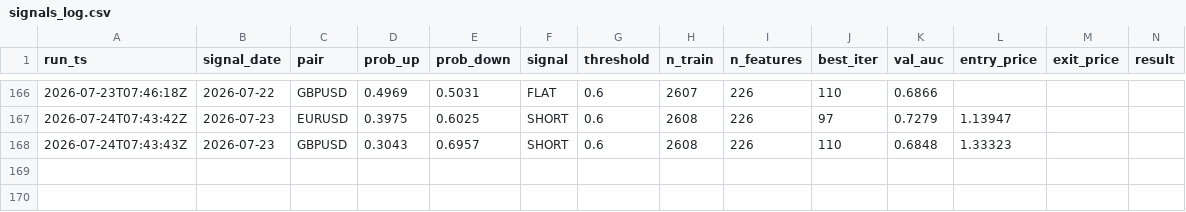
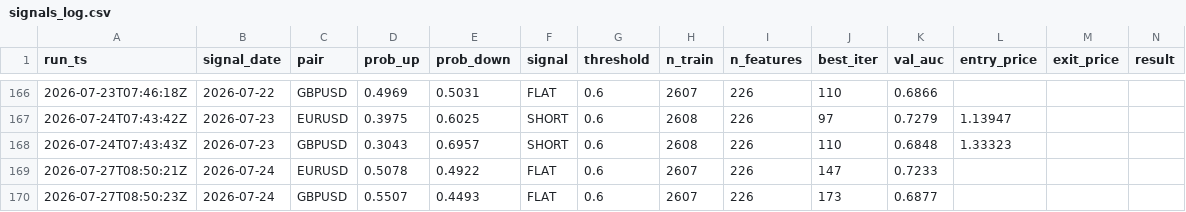
Before and after one commit to diego46watt/trading-signals, a CSV file: signals_log.csv, drawn as a sheet; only a part is shown, gaps mark what is left out; rows hold the shown columns only; the diff names each change by its address in the sheet, - before the commit and + after, or states it on an @@ line.

Commit message:
signal: 2026-07-27 — update results + new signals [skip ci]

```diff
--- a/signals_log.csv
+++ b/signals_log.csv
+row 169: 2026-07-27T08:50:21Z | 2026-07-24 | EURUSD | 0.5078 | 0.4922 | FLAT | 0.6 | 2607 | 226 | 147 | 0.7233
+row 170: 2026-07-27T08:50:23Z | 2026-07-24 | GBPUSD | 0.5507 | 0.4493 | FLAT | 0.6 | 2607 | 226 | 173 | 0.6877
```
